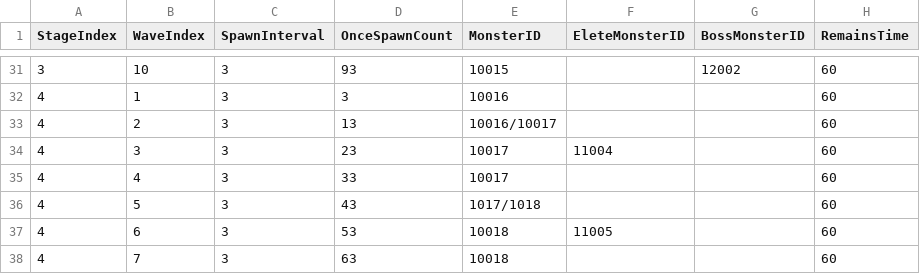
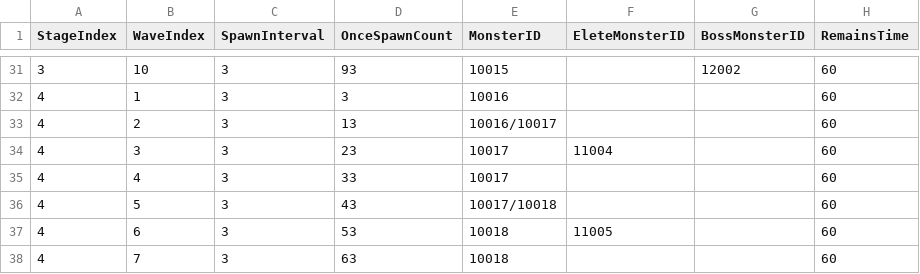
Before and after one commit to SongJiUk/likeTangTang, a CSV file: LikeTangTang/Assets/@Resources/Data/CSV/WaveData.csv, drawn as a sheet; only a part is shown, gaps mark what is left out; the diff names each change by its address in the sheet, - before the commit and + after, or states it on an @@ line.

```diff
--- a/LikeTangTang/Assets/@Resources/Data/CSV/WaveData.csv
+++ b/LikeTangTang/Assets/@Resources/Data/CSV/WaveData.csv
-E36 (MonsterID): 1017/1018
+E36 (MonsterID): 10017/10018
```
Also changed, not shown: LikeTangTang/Assets/@Resources/Data/CSV/CreatureData.csv, 24 other files.
